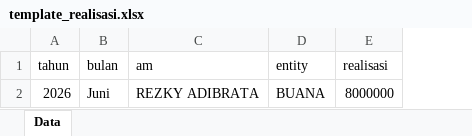
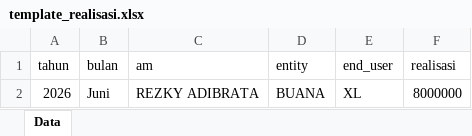
Before and after one commit to bima46bayu/visualisasibsg, an Excel workbook: public/templates/template_realisasi.xlsx, sheet Data, drawn as a sheet; values as stored, in another font and other column widths than the file's, no borders; the diff names each change by its address in the sheet, - before the commit and + after, or states it on an @@ line.

Commit message:
add: end user

```diff
--- a/public/templates/template_realisasi.xlsx (sheet Data)
+++ b/public/templates/template_realisasi.xlsx (sheet Data)
+column E (end_user), row 2: XL
```
Also changed, not shown: public/templates/template_target.xlsx, 21 other files.
